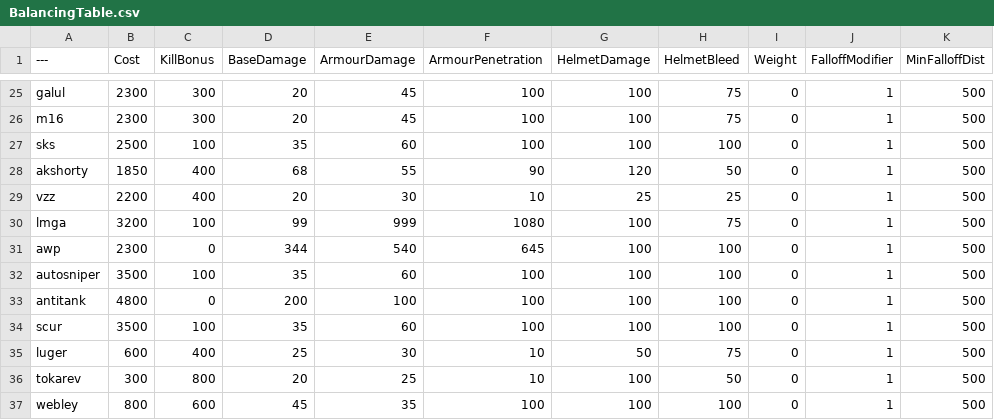
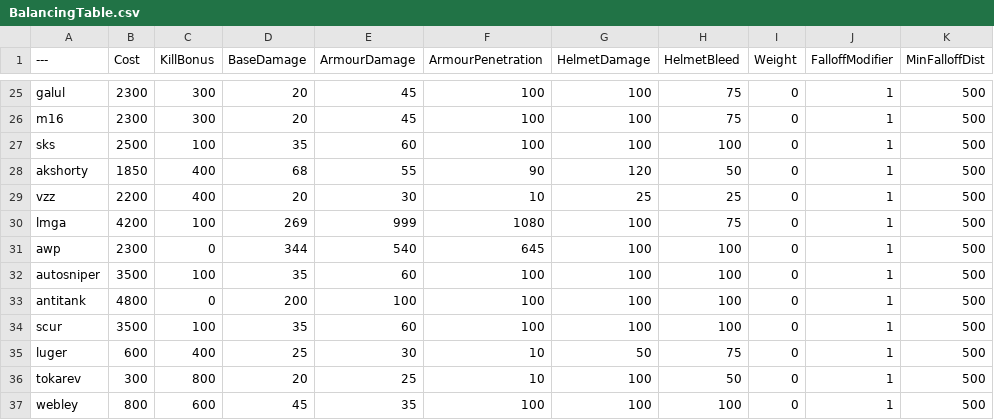
Before and after one commit to ead231/BalancingTable, a CSV file: BalancingTable.csv, drawn as a sheet; only a part is shown, gaps mark what is left out; the diff names each change by its address in the sheet, - before the commit and + after, or states it on an @@ line.

Commit message:
Update BalancingTable.csv

```diff
--- a/BalancingTable.csv
+++ b/BalancingTable.csv
-B30 (Cost): 3200
+B30 (Cost): 4200
-D30 (BaseDamage): 99
+D30 (BaseDamage): 269
```
